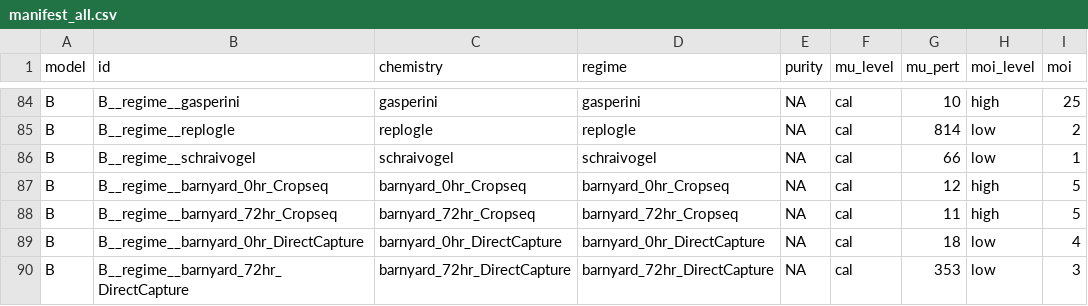
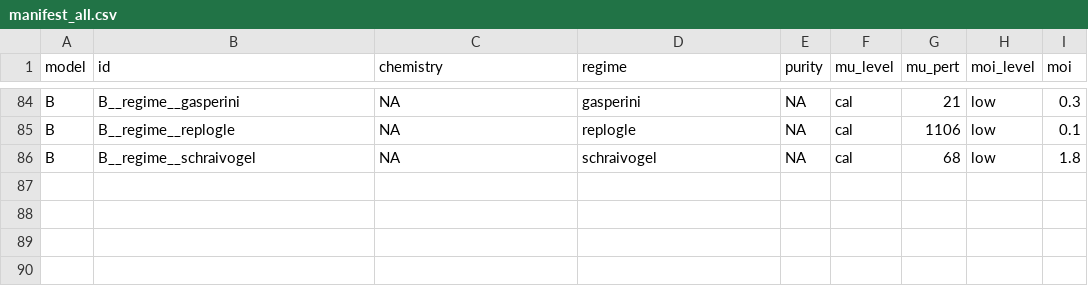
Before and after one commit to Katsevich-Lab/sceptre3-project-v2, a CSV file: benchmarking/guide-assignment/nonparametric-thresholds/results/sim_framework/manifest_all.csv, drawn as a sheet; only a part is shown, gaps mark what is left out; the diff covers the shown part only.

```diff
--- a/benchmarking/guide-assignment/nonparametric-thresholds/results/sim_framework/manifest_all.csv
+++ b/benchmarking/guide-assignment/nonparametric-thresholds/results/sim_framework/manifest_all.csv
@@ -84,7 +84,3 @@
-"B","B__regime__gasperini","gasperini","gasperini",NA,"cal",10,"high",25
-"B","B__regime__replogle","replogle","replogle",NA,"cal",814,"low",2
-"B","B__regime__schraivogel","schraivogel","schraivogel",NA,"cal",66,"low",1
-"B","B__regime__barnyard_0hr_Cropseq","barnyard_0hr_Cropseq","barnyard_0hr_Cropseq",NA,"cal",12,"high",5
-"B","B__regime__barnyard_72hr_Cropseq","barnyard_72hr_Cropseq","barnyard_72hr_Cropseq",NA,"cal",11,"high",5
-"B","B__regime__barnyard_0hr_DirectCapture","barnyard_0hr_DirectCapture","barnyard_0hr_DirectCapture",NA,"cal",18,"low",4
-"B","B__regime__barnyard_72hr_DirectCapture","barnyard_72hr_DirectCapture","barnyard_72hr_DirectCapture",NA,"cal",353,"low",3
+"B","B__regime__gasperini",NA,"gasperini",NA,"cal",21,"low",0.3
+"B","B__regime__replogle",NA,"replogle",NA,"cal",1106,"low",0.1
+"B","B__regime__schraivogel",NA,"schraivogel",NA,"cal",68,"low",1.8
```
Also changed, not shown: 30 edited cells elsewhere in this file, benchmarking/guide-assignment/nonparametric-thresholds/results/sim_framework/method_overall.csv, benchmarking/guide-assignment/nonparametric-thresholds/results/sim_framework/real_characterization.csv, 21 other files.
